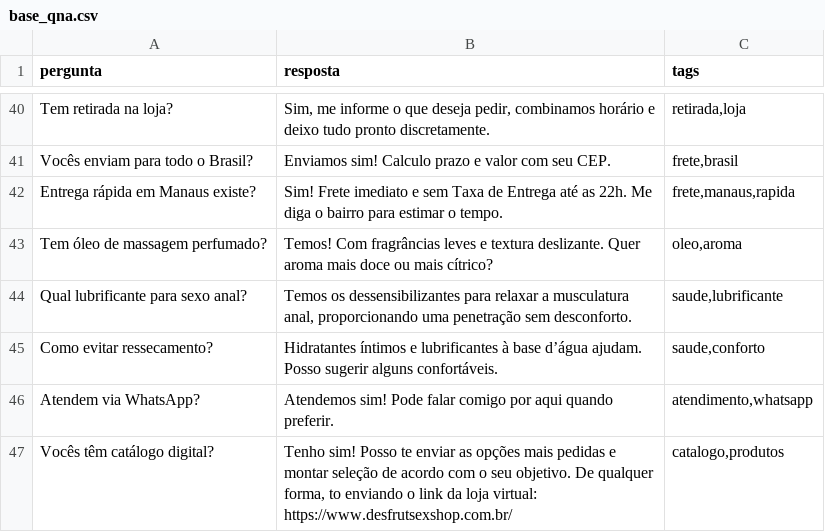
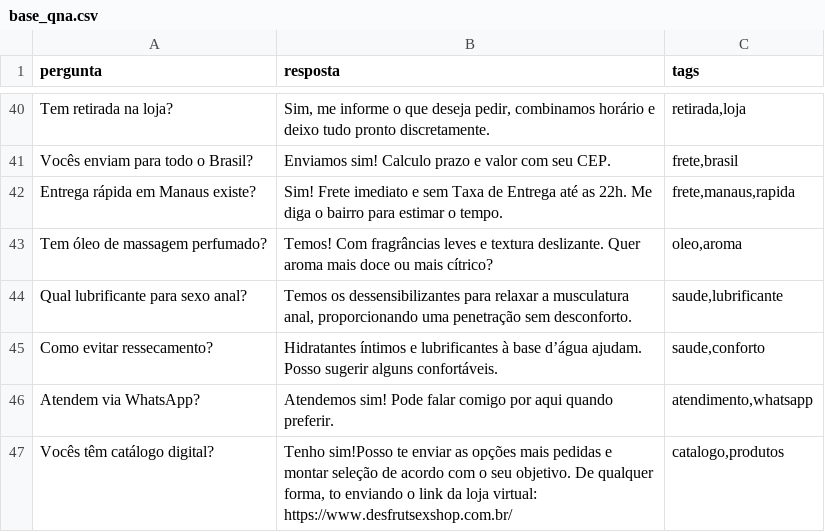
Before and after one commit to Desfrut/desfrut-ia, a CSV file: desfrut-render-starter/base_qna.csv, drawn as a sheet; only a part is shown, gaps mark what is left out; the diff names each change by its address in the sheet, - before the commit and + after, or states it on an @@ line.

Commit message:
Update base_qna.csv

```diff
--- a/desfrut-render-starter/base_qna.csv
+++ b/desfrut-render-starter/base_qna.csv
-B47 (resposta): Tenho sim! Posso te enviar…
+B47 (resposta): Tenho sim!Posso te enviar…
```
